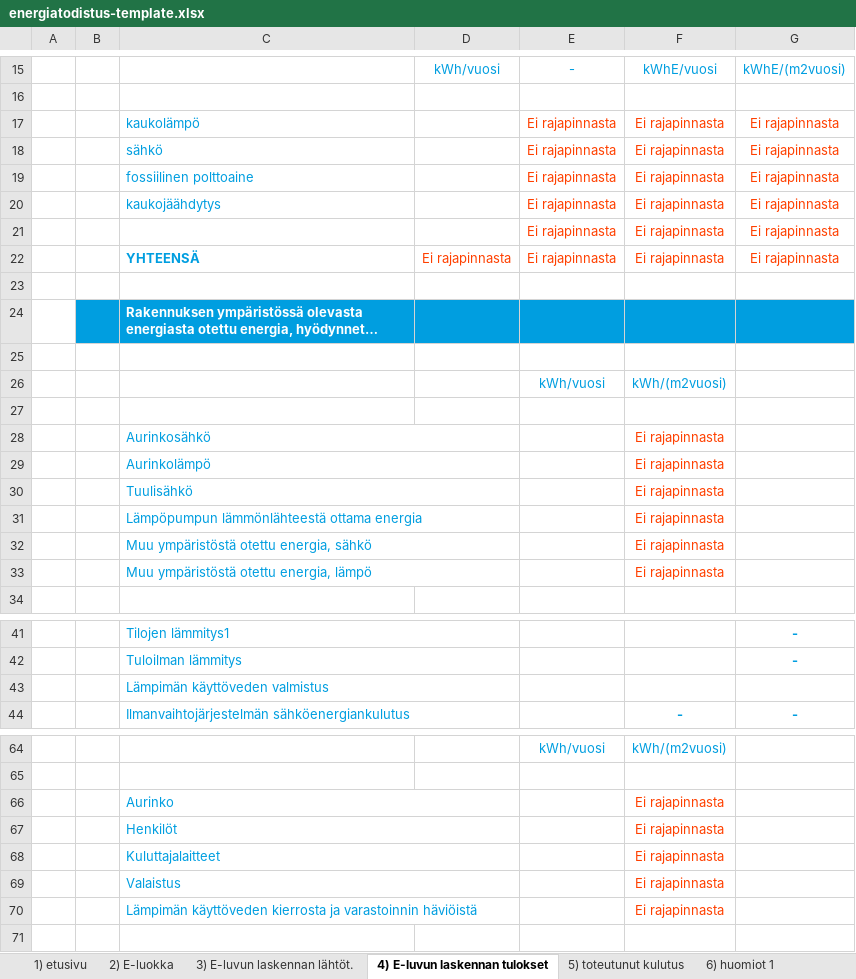
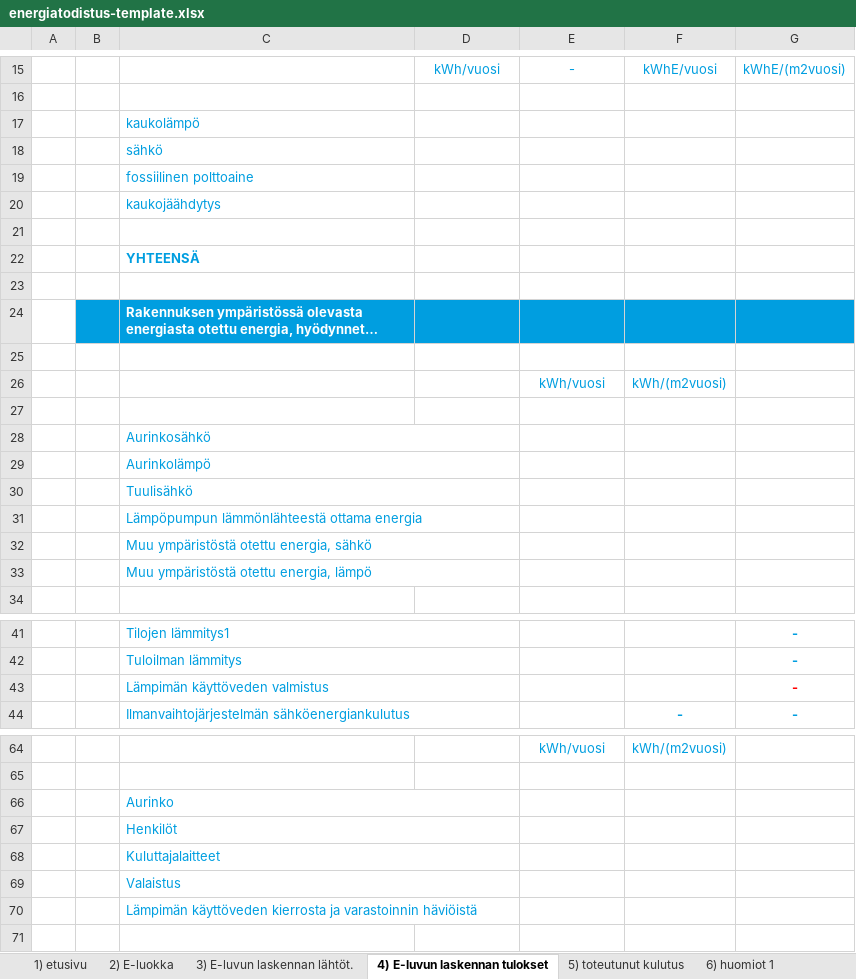
Before and after one commit to solita/etp-core, an Excel workbook: etp-backend/src/main/resources/energiatodistus-template.xlsx, sheet 4) E-luvun laskennan tulokset, drawn as a sheet; only a part is shown, gaps mark what is left out; long unchanged cells end in …; values as stored, in another font and other column widths than the file's, no borders; charts and pictures and conditional formats not drawn; removed rows and columns are numbered as before the commit, all else as after; the diff covers the shown part only; the diff names each change by its address in the sheet, - before the commit and + after, or states it on an @@ line.

Commit message:
AE-192 implement fourth page calculated fields of energiatodistus pdf

```diff
--- a/etp-backend/src/main/resources/energiatodistus-template.xlsx (sheet 4) E-luvun laskennan tulokset)
+++ b/etp-backend/src/main/resources/energiatodistus-template.xlsx (sheet 4) E-luvun laskennan tulokset)
-row 17:  |  | kaukolämpö |  | Ei rajapinnasta | Ei rajapinnasta | Ei rajapinnasta
-row 18:  |  | sähkö |  | Ei rajapinnasta | Ei rajapinnasta | Ei rajapinnasta
-row 19:  |  | fossiilinen polttoaine |  | Ei rajapinnasta | Ei rajapinnasta | Ei rajapinnasta
-row 20:  |  | kaukojäähdytys |  | Ei rajapinnasta | Ei rajapinnasta | Ei rajapinnasta
-row 21:  |  |  |  | Ei rajapinnasta | Ei rajapinnasta | Ei rajapinnasta
+row 17:  |  | kaukolämpö
+row 18:  |  | sähkö
+row 19:  |  | fossiilinen polttoaine
+row 20:  |  | kaukojäähdytys
-row 21:  |  | YHTEENSÄ | Ei rajapinnasta | Ei rajapinnasta | Ei rajapinnasta | Ei rajapinnasta
+row 21: (empty)
+row 22:  |  | YHTEENSÄ
-F28:F33: Ei rajapinnasta
+F28:F33: (empty)
-G43: (empty)
+G43: -
-F66:F70: Ei rajapinnasta
+F66:F70: (empty)
```
Also changed, not shown: 5 edited cells and merged cells elsewhere in this sheet, charts or pictures, 2 other files.
